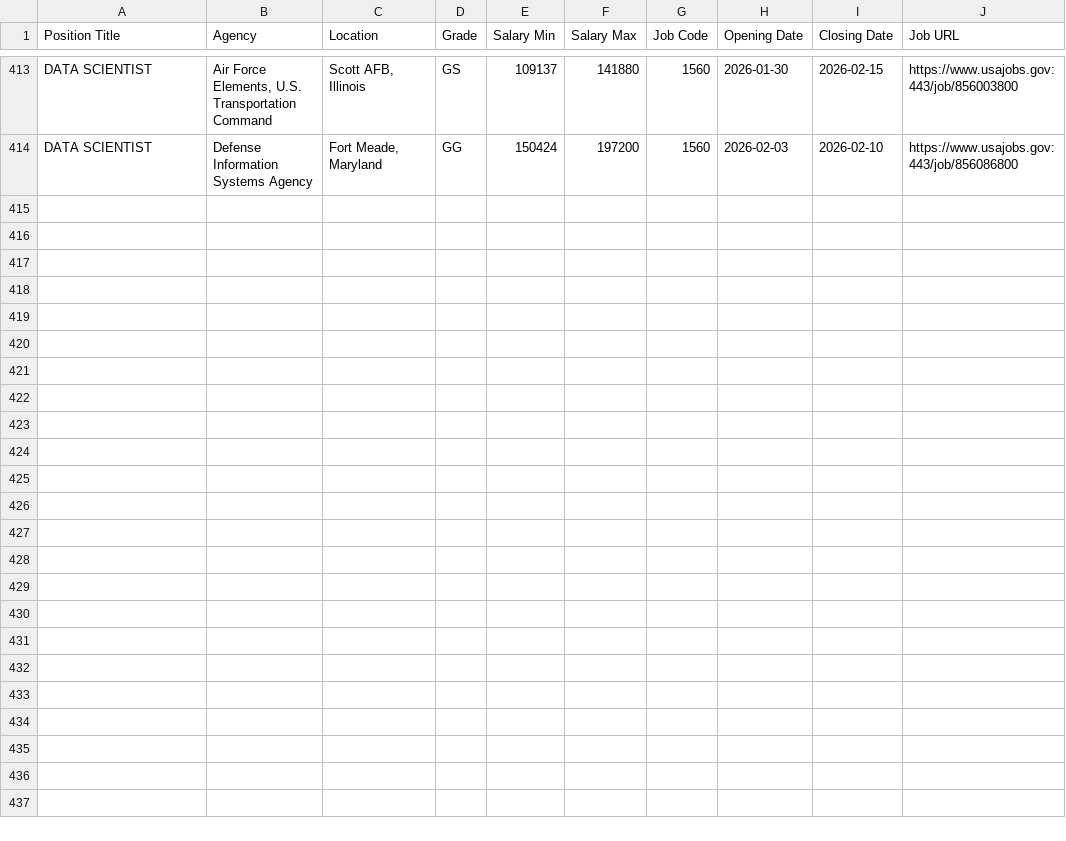
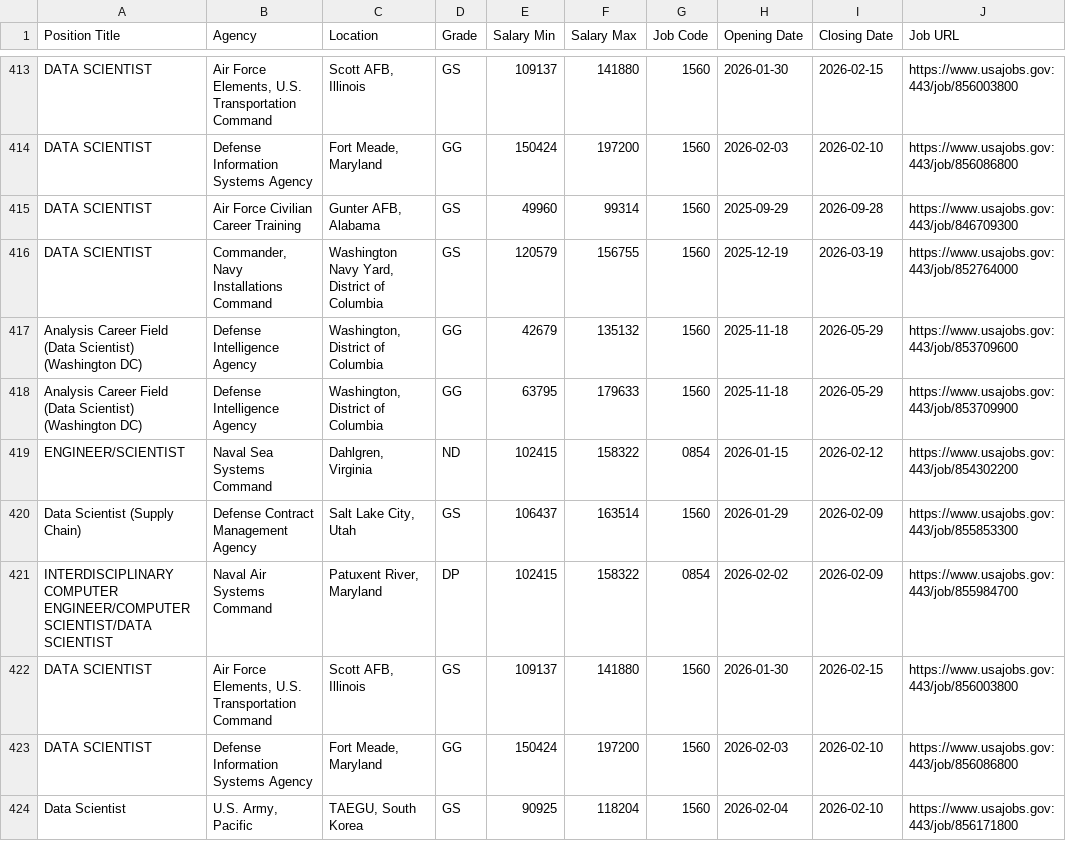
Before and after one commit to fartbagxp/fedjobs, a CSV file: data/raw/all_1560_jobs.csv, drawn as a sheet; only a part is shown, gaps mark what is left out; the diff names each change by its address in the sheet, - before the commit and + after, or states it on an @@ line.

```diff
--- a/data/raw/all_1560_jobs.csv
+++ b/data/raw/all_1560_jobs.csv
+row 415: DATA SCIENTIST | Air Force Civilian Career Training | Gunter AFB, Alabama | GS | 49960 | 99314 | 1560 | 2025-09-29 | 2026-09-28 | https://www.usajobs.gov:443/job/846709300
+row 416: DATA SCIENTIST | Commander, Navy Installations Command | Washington Navy Yard, District of Columbia | GS | 120579 | 156755 | 1560 | 2025-12-19 | 2026-03-19 | https://www.usajobs.gov:443/job/852764000
+row 417: Analysis Career Field (Data Scientist) (Washington DC) | Defense Intelligence Agency | Washington, District of Columbia | GG | 42679 | 135132 | 1560 | 2025-11-18 | 2026-05-29 | https://www.usajobs.gov:443/job/853709600
+row 418: Analysis Career Field (Data Scientist) (Washington DC) | Defense Intelligence Agency | Washington, District of Columbia | GG | 63795 | 179633 | 1560 | 2025-11-18 | 2026-05-29 | https://www.usajobs.gov:443/job/853709900
+row 419: ENGINEER/SCIENTIST | Naval Sea Systems Command | Dahlgren, Virginia | ND | 102415 | 158322 | 0854 | 2026-01-15 | 2026-02-12 | https://www.usajobs.gov:443/job/854302200
+row 420: Data Scientist (Supply Chain) | Defense Contract Management Agency | Salt Lake City, Utah | GS | 106437 | 163514 | 1560 | 2026-01-29 | 2026-02-09 | https://www.usajobs.gov:443/job/855853300
+row 421: INTERDISCIPLINARY COMPUTER ENGINEER/COMPUTER SCIENTIST/DATA SCIENTIST | Naval Air Systems Command | Patuxent River, Maryland | DP | 102415 | 158322 | 0854 | 2026-02-02 | 2026-02-09 | https://www.usajobs.gov:443/job/855984700
+row 422: DATA SCIENTIST | Air Force Elements, U.S. Transportation Command | Scott AFB, Illinois | GS | 109137 | 141880 | 1560 | 2026-01-30 | 2026-02-15 | https://www.usajobs.gov:443/job/856003800
+row 423: DATA SCIENTIST | Defense Information Systems Agency | Fort Meade, Maryland | GG | 150424 | 197200 | 1560 | 2026-02-03 | 2026-02-10 | https://www.usajobs.gov:443/job/856086800
+row 424: Data Scientist | U.S. Army, Pacific | TAEGU, South Korea | GS | 90925 | 118204 | 1560 | 2026-02-04 | 2026-02-10 | https://www.usajobs.gov:443/job/856171800
```
Also changed, not shown: data/raw/all_0854_jobs.csv, data/raw/all_IRS_jobs.csv, 3 other files.
